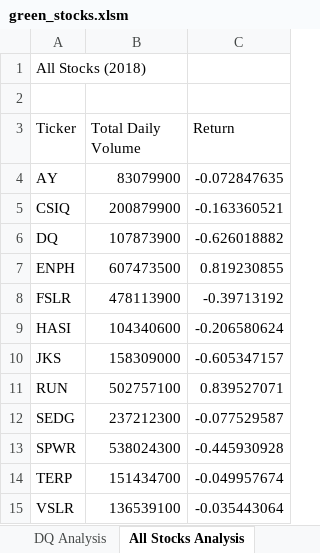
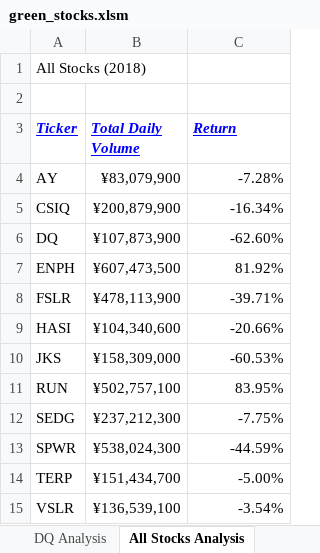
Before and after one commit to luisvegai/stock-analysis, an Excel workbook: green_stocks.xlsm, sheet All Stocks Analysis, drawn as a sheet; values as stored, in another font and other column widths than the file's, no borders; the diff names each change by its address in the sheet, - before the commit and + after, or states it on an @@ line.

Commit message:
Add files via upload

```diff
--- a/green_stocks.xlsm (sheet All Stocks Analysis)
+++ b/green_stocks.xlsm (sheet All Stocks Analysis)
@@ A3:C3 bold: off → on, italic: off → on, underline: off → on, text colour: black → #0000FF @@
-B4 (Total Daily Volume): 83079900
+B4 (Total Daily Volume): ¥83,079,900
-C4 (Return): -0.072847635
+C4 (Return): -7.28%
-B5 (Total Daily Volume): 200879900
+B5 (Total Daily Volume): ¥200,879,900
-C5 (Return): -0.163360521
+C5 (Return): -16.34%
-B6 (Total Daily Volume): 107873900
+B6 (Total Daily Volume): ¥107,873,900
-C6 (Return): -0.626018882
+C6 (Return): -62.60%
-B7 (Total Daily Volume): 607473500
+B7 (Total Daily Volume): ¥607,473,500
-C7 (Return): 0.819230855
+C7 (Return): 81.92%
-B8 (Total Daily Volume): 478113900
+B8 (Total Daily Volume): ¥478,113,900
-C8 (Return): -0.39713192
+C8 (Return): -39.71%
-B9 (Total Daily Volume): 104340600
+B9 (Total Daily Volume): ¥104,340,600
-C9 (Return): -0.206580624
+C9 (Return): -20.66%
-B10 (Total Daily Volume): 158309000
+B10 (Total Daily Volume): ¥158,309,000
-C10 (Return): -0.605347157
+C10 (Return): -60.53%
-B11 (Total Daily Volume): 502757100
+B11 (Total Daily Volume): ¥502,757,100
-C11 (Return): 0.839527071
+C11 (Return): 83.95%
-B12 (Total Daily Volume): 237212300
+B12 (Total Daily Volume): ¥237,212,300
-C12 (Return): -0.077529587
+C12 (Return): -7.75%
-B13 (Total Daily Volume): 538024300
+B13 (Total Daily Volume): ¥538,024,300
-C13 (Return): -0.445930928
+C13 (Return): -44.59%
-B14 (Total Daily Volume): 151434700
+B14 (Total Daily Volume): ¥151,434,700
-C14 (Return): -0.049957674
+C14 (Return): -5.00%
-B15 (Total Daily Volume): 136539100
+B15 (Total Daily Volume): ¥136,539,100
-C15 (Return): -0.035443064
+C15 (Return): -3.54%
```
Also changed, not shown: other sheet tabs.
